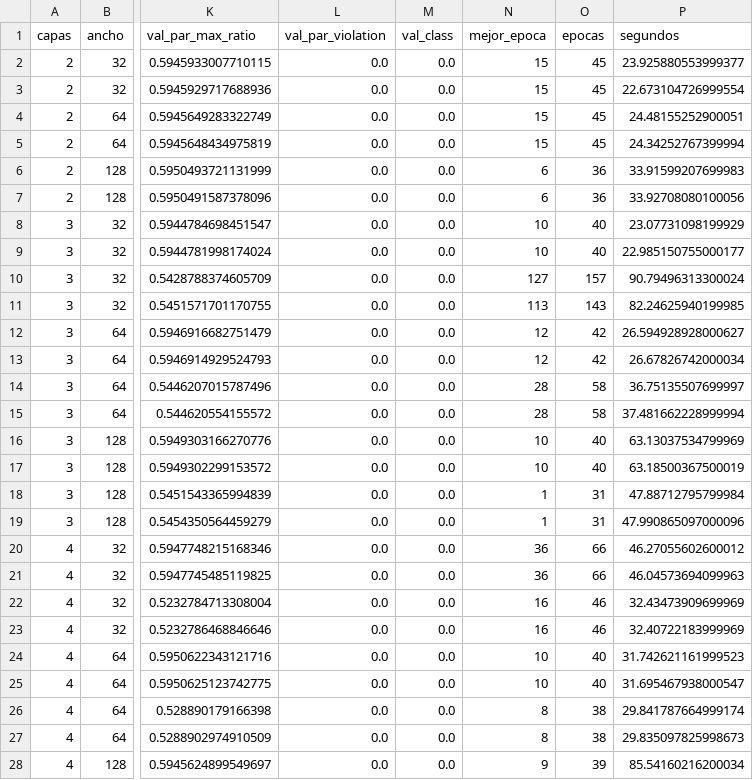
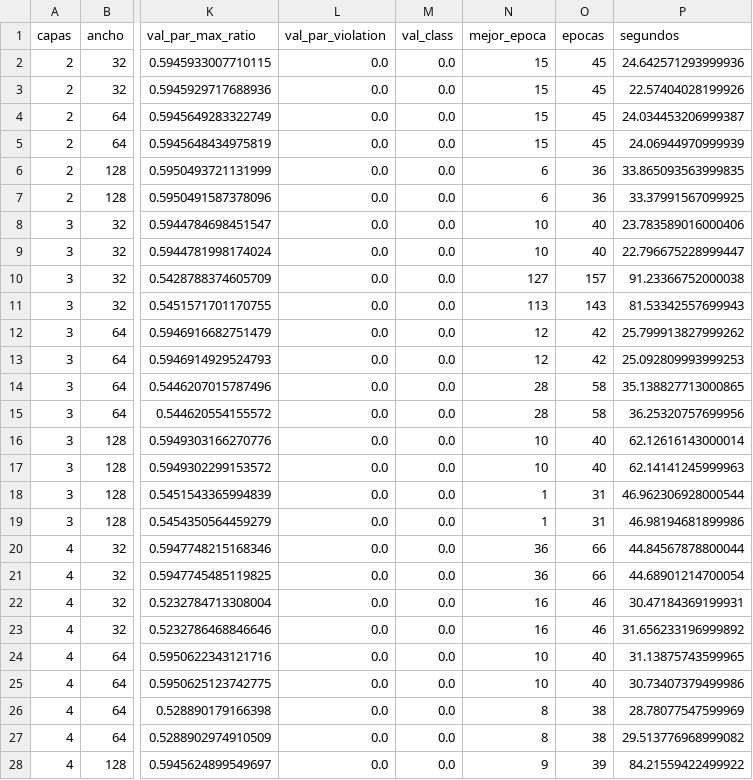
Before and after one commit to luencaro/parabolic-symbol-neural-operator, a CSV file: results/04_fraccionario_1d/alpha_0.5/barrido.csv, drawn as a sheet; only a part is shown, gaps mark what is left out; the diff covers the shown part only; the diff names each change by its address in the sheet, - before the commit and + after, or states it on an @@ line.

```diff
--- a/results/04_fraccionario_1d/alpha_0.5/barrido.csv
+++ b/results/04_fraccionario_1d/alpha_0.5/barrido.csv
-P2 (segundos): 23.925880553999377
+P2 (segundos): 24.642571293999936
-P3 (segundos): 22.673104726999554
+P3 (segundos): 22.57404028199926
-P4 (segundos): 24.48155252900051
+P4 (segundos): 24.034453206999387
-P5 (segundos): 24.34252767399994
+P5 (segundos): 24.06944970999939
-P6 (segundos): 33.91599207699983
+P6 (segundos): 33.865093563999835
-P7 (segundos): 33.92708080100056
+P7 (segundos): 33.37991567099925
-P8 (segundos): 23.07731098199929
+P8 (segundos): 23.783589016000406
-P9 (segundos): 22.985150755000177
+P9 (segundos): 22.796675228999447
-P10 (segundos): 90.79496313300024
+P10 (segundos): 91.23366752000038
-P11 (segundos): 82.24625940199985
+P11 (segundos): 81.53342557699943
-P12 (segundos): 26.594928928000627
+P12 (segundos): 25.799913827999262
-P13 (segundos): 26.67826742000034
+P13 (segundos): 25.092809993999253
-P14 (segundos): 36.75135507699997
+P14 (segundos): 35.138827713000865
-P15 (segundos): 37.481662228999994
+P15 (segundos): 36.25320757699956
-P16 (segundos): 63.13037534799969
+P16 (segundos): 62.12616143000014
-P17 (segundos): 63.18500367500019
+P17 (segundos): 62.14141245999963
-P18 (segundos): 47.88712795799984
+P18 (segundos): 46.962306928000544
-P19 (segundos): 47.990865097000096
+P19 (segundos): 46.98194681899986
-P20 (segundos): 46.27055602600012
+P20 (segundos): 44.84567878800044
-P21 (segundos): 46.04573694099963
+P21 (segundos): 44.68901214700054
-P22 (segundos): 32.43473909699969
+P22 (segundos): 30.47184369199931
-P23 (segundos): 32.40722183999969
+P23 (segundos): 31.656233196999892
-P24 (segundos): 31.742621161999523
+P24 (segundos): 31.13875743599965
-P25 (segundos): 31.695467938000547
+P25 (segundos): 30.73407379499986
-P26 (segundos): 29.841787664999174
+P26 (segundos): 28.78077547599969
-P27 (segundos): 29.835097825998673
+P27 (segundos): 29.513776968999082
-P28 (segundos): 85.54160216200034
+P28 (segundos): 84.21559422499922
```
Also changed, not shown: 3 edited cells elsewhere in this file, results/02_calor_1d/barrido.csv, results/03_calor_2d/class_C.csv, 39 other files.
